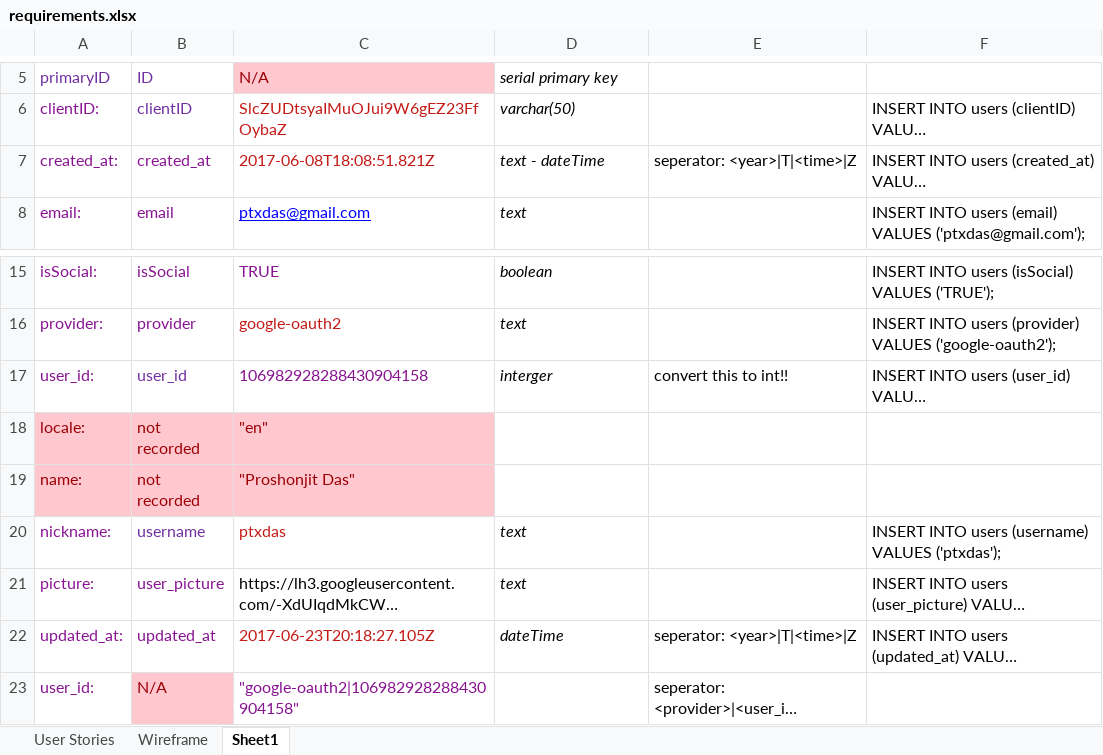
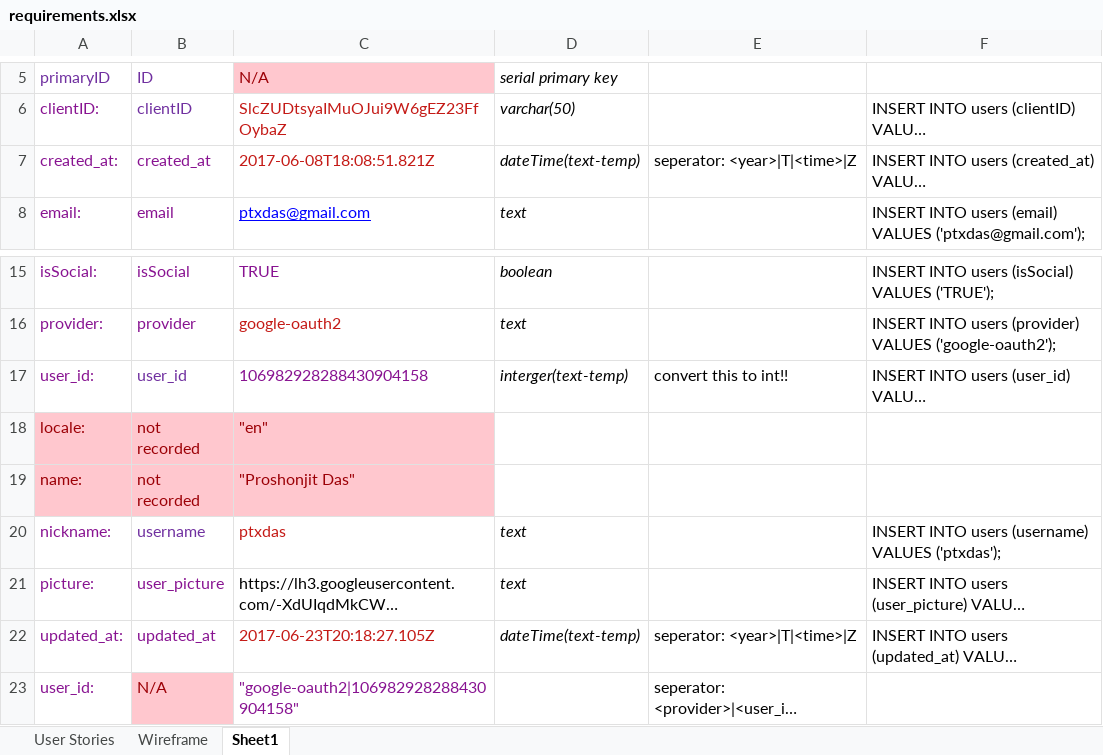
Before and after one commit to ptxd/ex-project-mvp, an Excel workbook: requirements.xlsx, sheet Sheet1, drawn as a sheet; only a part is shown, gaps mark what is left out; long unchanged cells end in …; values as stored, in another font and other column widths than the file's, no borders; the diff names each change by its address in the sheet, - before the commit and + after, or states it on an @@ line.

```diff
--- a/requirements.xlsx (sheet Sheet1)
+++ b/requirements.xlsx (sheet Sheet1)
-D7: text - dateTime
+D7: dateTime(text-temp)
-D17: interger
+D17: interger(text-temp)
-D22: dateTime
+D22: dateTime(text-temp)
```
Also changed, not shown: 8 other files.
